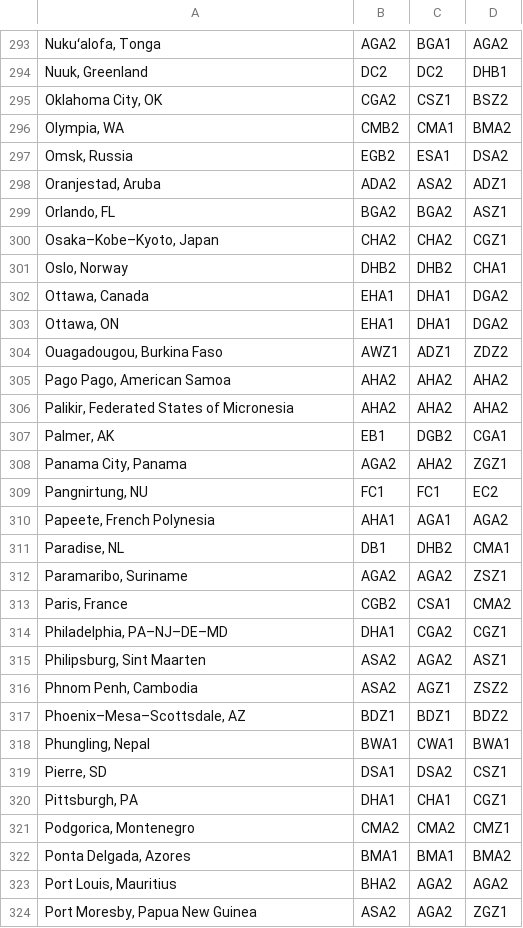
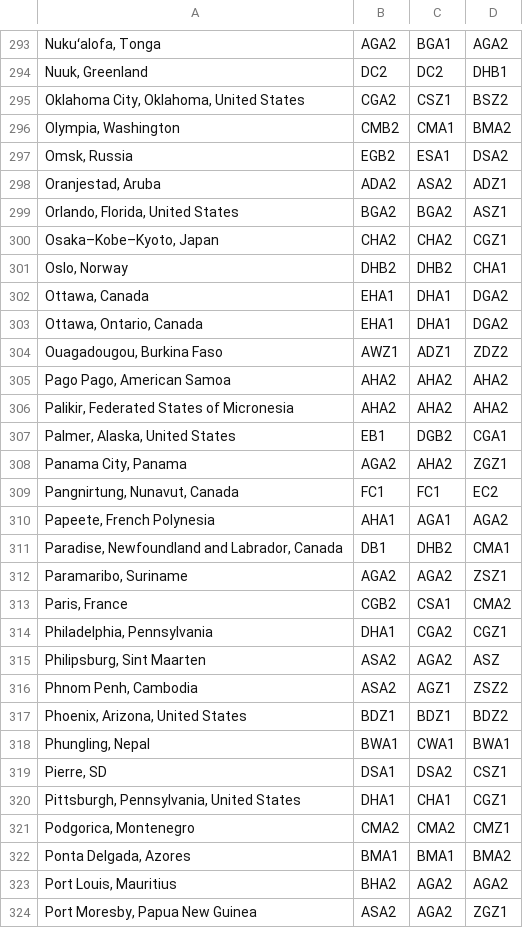
Before and after one commit to calebdickinson/DickinsonComprehensiveClimateClassification, a CSV file: data/cities.csv, drawn as a sheet; only a part is shown, gaps mark what is left out; the diff covers the shown part only; the diff names each change by its address in the sheet, - before the commit and + after, or states it on an @@ line.

```diff
--- a/data/cities.csv
+++ b/data/cities.csv
-A295: Oklahoma City, OK
+A295: Oklahoma City, Oklahoma, United States
-A296: Olympia, WA
+A296: Olympia, Washington
-A299: Orlando, FL
+A299: Orlando, Florida, United States
-A303: Ottawa, ON
+A303: Ottawa, Ontario, Canada
-A307: Palmer, AK
+A307: Palmer, Alaska, United States
-A309: Pangnirtung, NU
+A309: Pangnirtung, Nunavut, Canada
-A311: Paradise, NL
+A311: Paradise, Newfoundland and Labrador, Canada
-A314: Philadelphia, PA–NJ–DE–MD
+A314: Philadelphia, Pennsylvania
-D315: ASZ1
+D315: ASZ
-A317: Phoenix–Mesa–Scottsdale, AZ
+A317: Phoenix, Arizona, United States
-A320: Pittsburgh, PA
+A320: Pittsburgh, Pennsylvania, United States
```
Also changed, not shown: 1 removed row and 174 edited cells elsewhere in this file, 1 other file.
